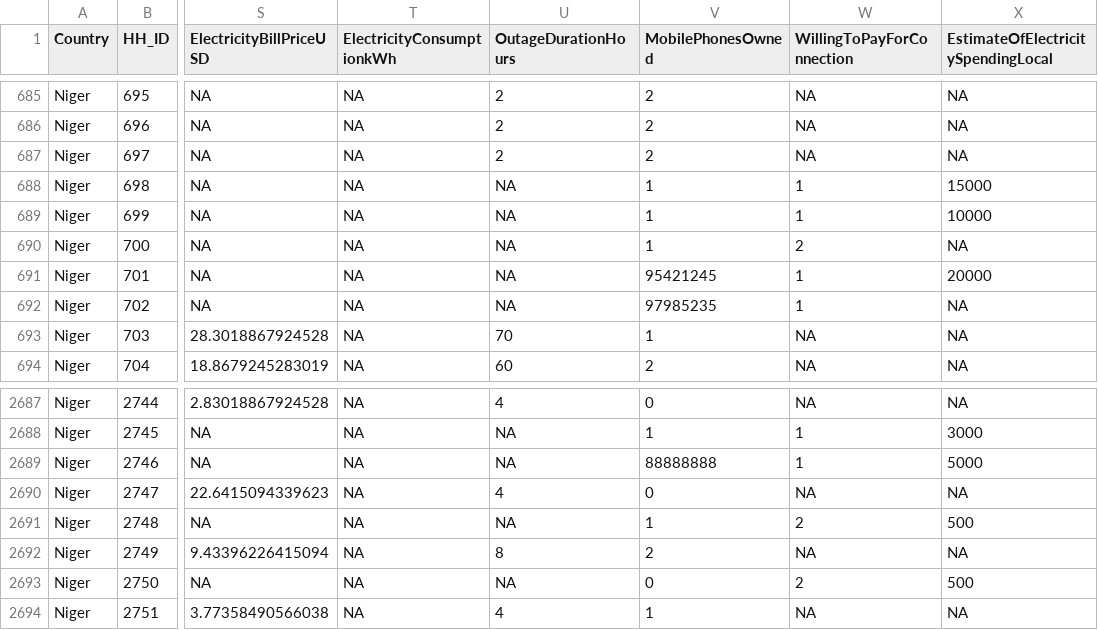
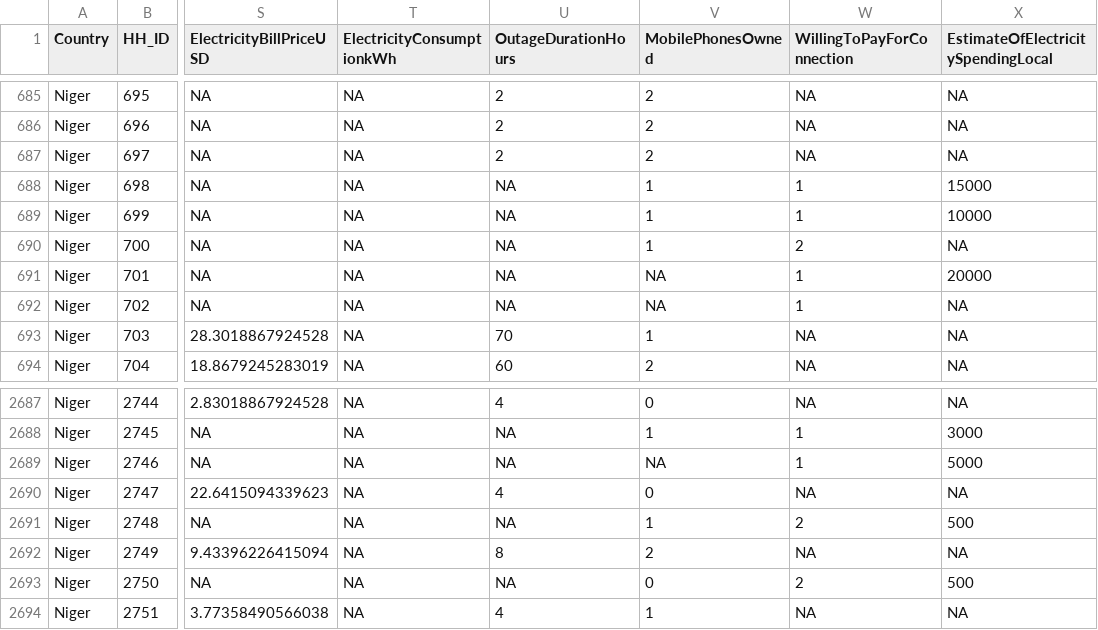
Before and after one commit to sarna31/SarnaShiSukstorfPark, a CSV file: Data/Processed/FilteredToWorkingVariables/Niger_Processed.csv, drawn as a sheet; only a part is shown, gaps mark what is left out; the diff names each change by its address in the sheet, - before the commit and + after, or states it on an @@ line.

Commit message:
Fixed some phone data on Niger.

```diff
--- a/Data/Processed/FilteredToWorkingVariables/Niger_Processed.csv
+++ b/Data/Processed/FilteredToWorkingVariables/Niger_Processed.csv
-V691 (MobilePhonesOwned): 95421245
+V691 (MobilePhonesOwned): NA
-V692 (MobilePhonesOwned): 97985235
+V692 (MobilePhonesOwned): NA
-V2689 (MobilePhonesOwned): 88888888
+V2689 (MobilePhonesOwned): NA
```
Also changed, not shown: 6 other files.
